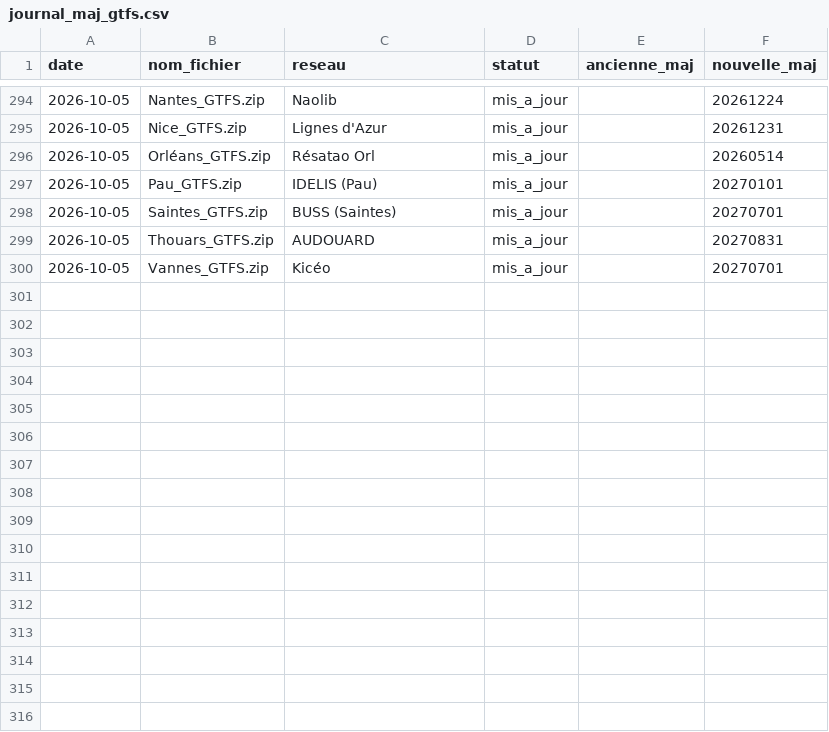
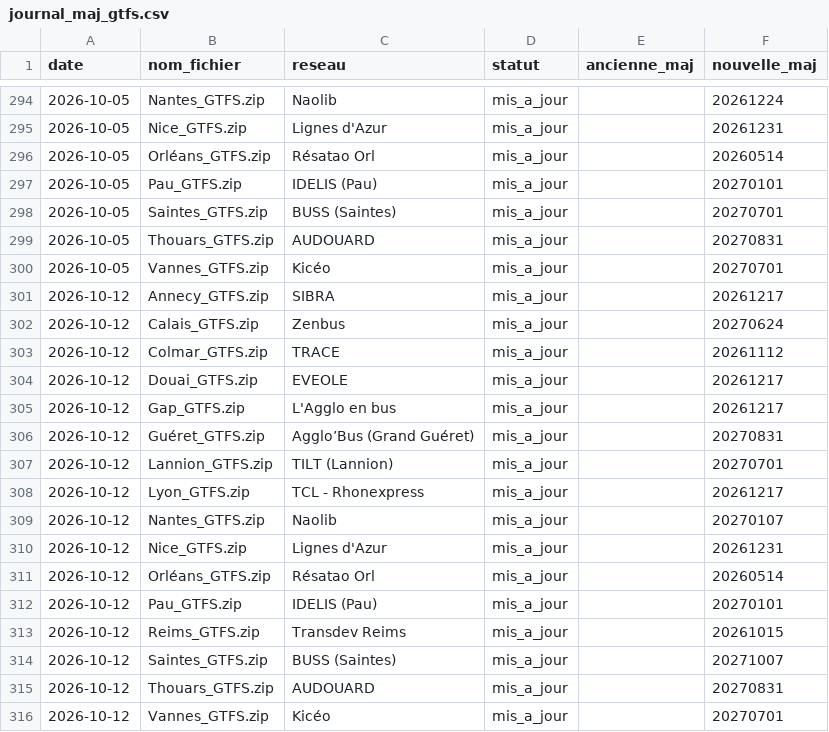
Before and after one commit to antoinechevre/Accessibility_analysis, a CSV file: data/journal_maj_gtfs.csv, drawn as a sheet; only a part is shown, gaps mark what is left out.

```diff
--- a/data/journal_maj_gtfs.csv
+++ b/data/journal_maj_gtfs.csv
@@ -300 +300,17 @@ date,nom_fichier,reseau,statut,ancienne_maj,nouvelle_maj
 2026-10-05,Vannes_GTFS.zip,Kicéo,mis_a_jour,,20270701
+2026-10-12,Annecy_GTFS.zip,SIBRA,mis_a_jour,,20261217
+2026-10-12,Calais_GTFS.zip,Zenbus,mis_a_jour,,20270624
+2026-10-12,Colmar_GTFS.zip,TRACE,mis_a_jour,,20261112
+2026-10-12,Douai_GTFS.zip,EVEOLE,mis_a_jour,,20261217
+2026-10-12,Gap_GTFS.zip,L'Agglo en bus,mis_a_jour,,20261217
+2026-10-12,Guéret_GTFS.zip,Agglo’Bus (Grand Guéret),mis_a_jour,,20270831
+2026-10-12,Lannion_GTFS.zip,TILT (Lannion),mis_a_jour,,20270701
+2026-10-12,Lyon_GTFS.zip,TCL - Rhonexpress,mis_a_jour,,20261217
+2026-10-12,Nantes_GTFS.zip,Naolib,mis_a_jour,,20270107
+2026-10-12,Nice_GTFS.zip,Lignes d'Azur,mis_a_jour,,20261231
+2026-10-12,Orléans_GTFS.zip,Résatao Orl,mis_a_jour,,20260514
+2026-10-12,Pau_GTFS.zip,IDELIS (Pau),mis_a_jour,,20270101
+2026-10-12,Reims_GTFS.zip,Transdev Reims,mis_a_jour,,20261015
+2026-10-12,Saintes_GTFS.zip,BUSS (Saintes),mis_a_jour,,20271007
+2026-10-12,Thouars_GTFS.zip,AUDOUARD,mis_a_jour,,20270831
+2026-10-12,Vannes_GTFS.zip,Kicéo,mis_a_jour,,20270701
```
